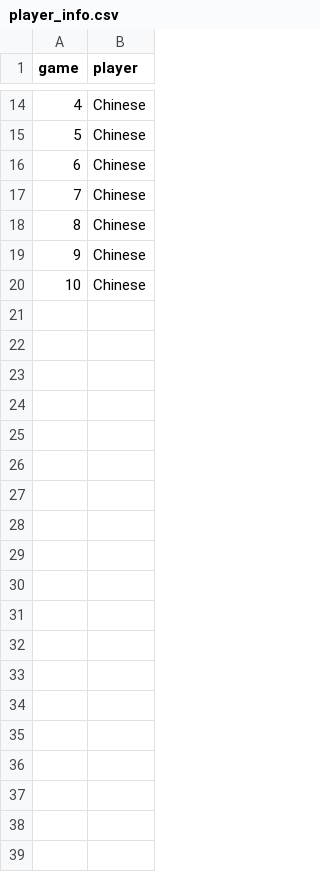
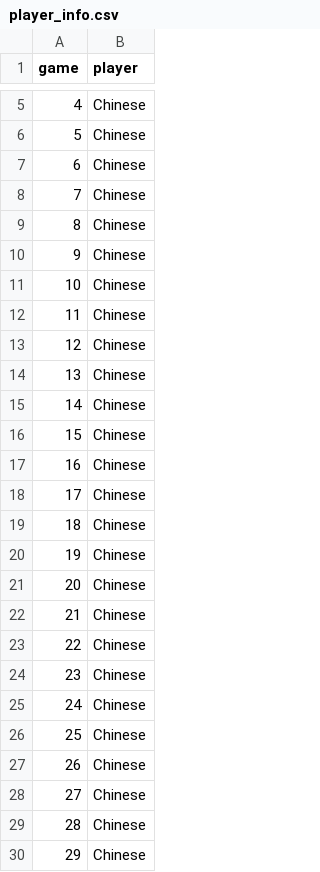
Before and after one commit to Sanj24Dev/triplea, a CSV file: multi_front_attack/metrics/player_info.csv, drawn as a sheet; only a part is shown, gaps mark what is left out; the diff covers the shown part only; the diff names each change by its address in the sheet, - before the commit and + after, or states it on an @@ line.

Commit message:
100 games played as Chinese

```diff
--- a/multi_front_attack/metrics/player_info.csv
+++ b/multi_front_attack/metrics/player_info.csv
+row 12: 11 | Chinese
+row 13: 12 | Chinese
+row 14: 13 | Chinese
+row 15: 14 | Chinese
+row 16: 15 | Chinese
+row 17: 16 | Chinese
+row 18: 17 | Chinese
+row 19: 18 | Chinese
+row 20: 19 | Chinese
+row 21: 20 | Chinese
+row 22: 21 | Chinese
+row 23: 22 | Chinese
+row 24: 23 | Chinese
+row 25: 24 | Chinese
+row 26: 25 | Chinese
+row 27: 26 | Chinese
+row 28: 27 | Chinese
+row 29: 28 | Chinese
+row 30: 29 | Chinese
```
Also changed, not shown: 71 added rows and 9 removed rows elsewhere in this file, 20 other files.
